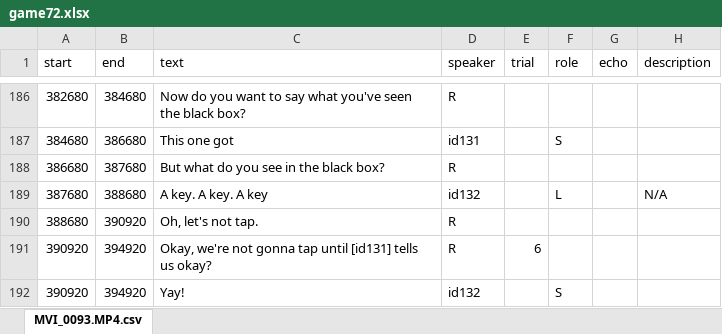
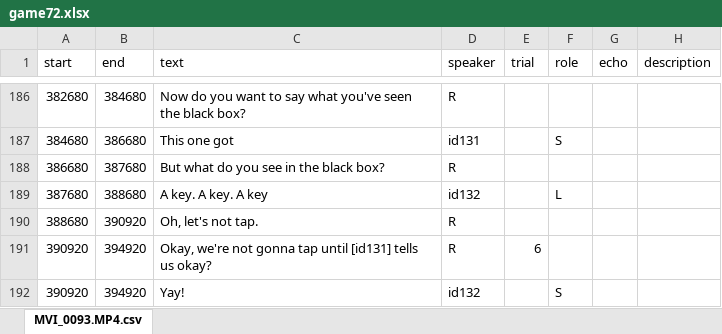
Before and after one commit to vboyce/kid-tangrams, an Excel workbook: data/expt_2/raw_transcripts/game72.xlsx, sheet MVI_0093.MP4.csv, drawn as a sheet; only a part is shown, gaps mark what is left out; values as stored, in another font and other column widths than the file's, no borders; charts and pictures not drawn; the diff names each change by its address in the sheet, - before the commit and + after, or states it on an @@ line.

Commit message:
start cogsci

```diff
--- a/data/expt_2/raw_transcripts/game72.xlsx (sheet MVI_0093.MP4.csv)
+++ b/data/expt_2/raw_transcripts/game72.xlsx (sheet MVI_0093.MP4.csv)
-H189 (description): N/A
+H189 (description): (empty)
```
Also changed, not shown: charts or pictures, data/expt_2/raw_transcripts/game24.xlsx, data/expt_2/raw_transcripts/game69.xlsx, 16 other files.
